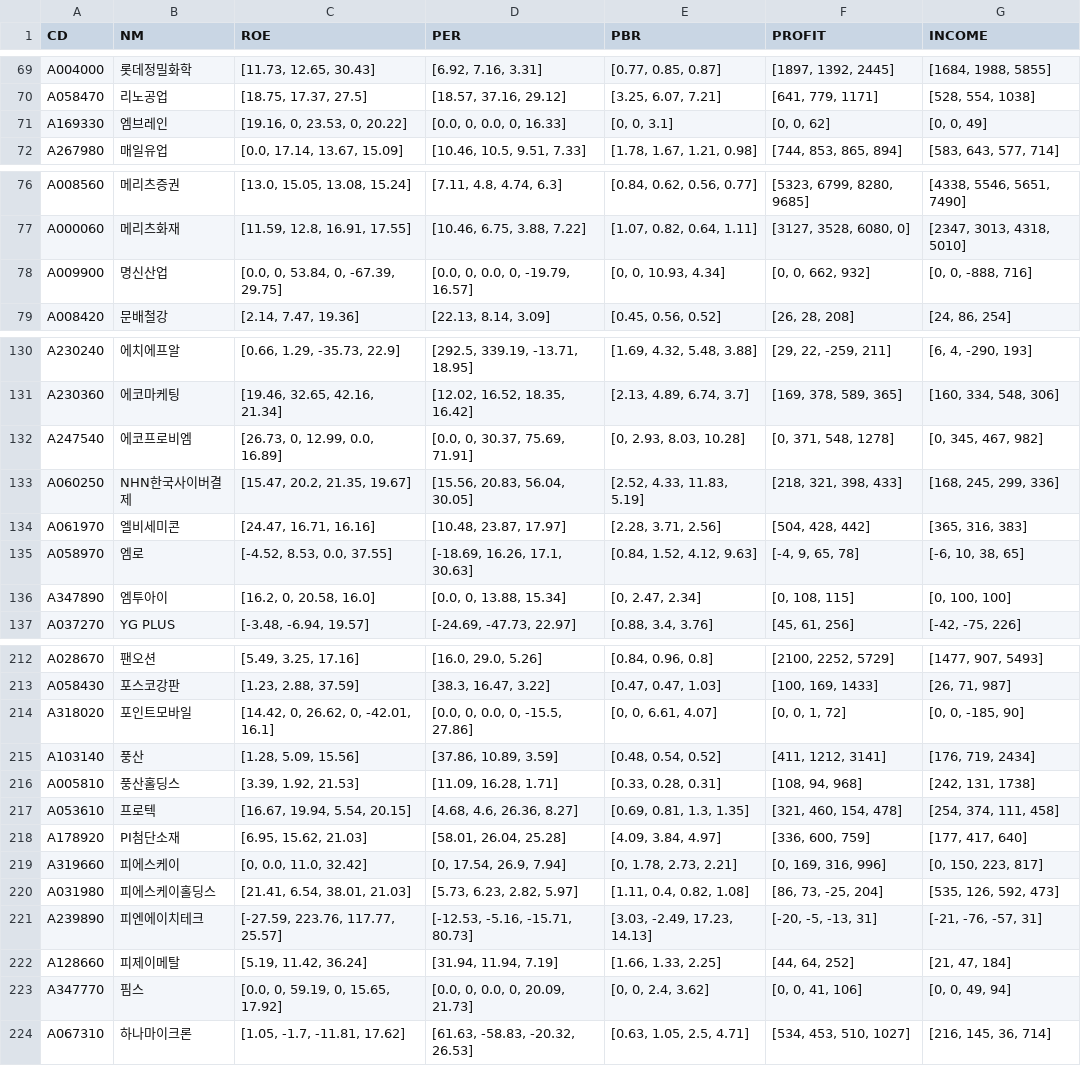
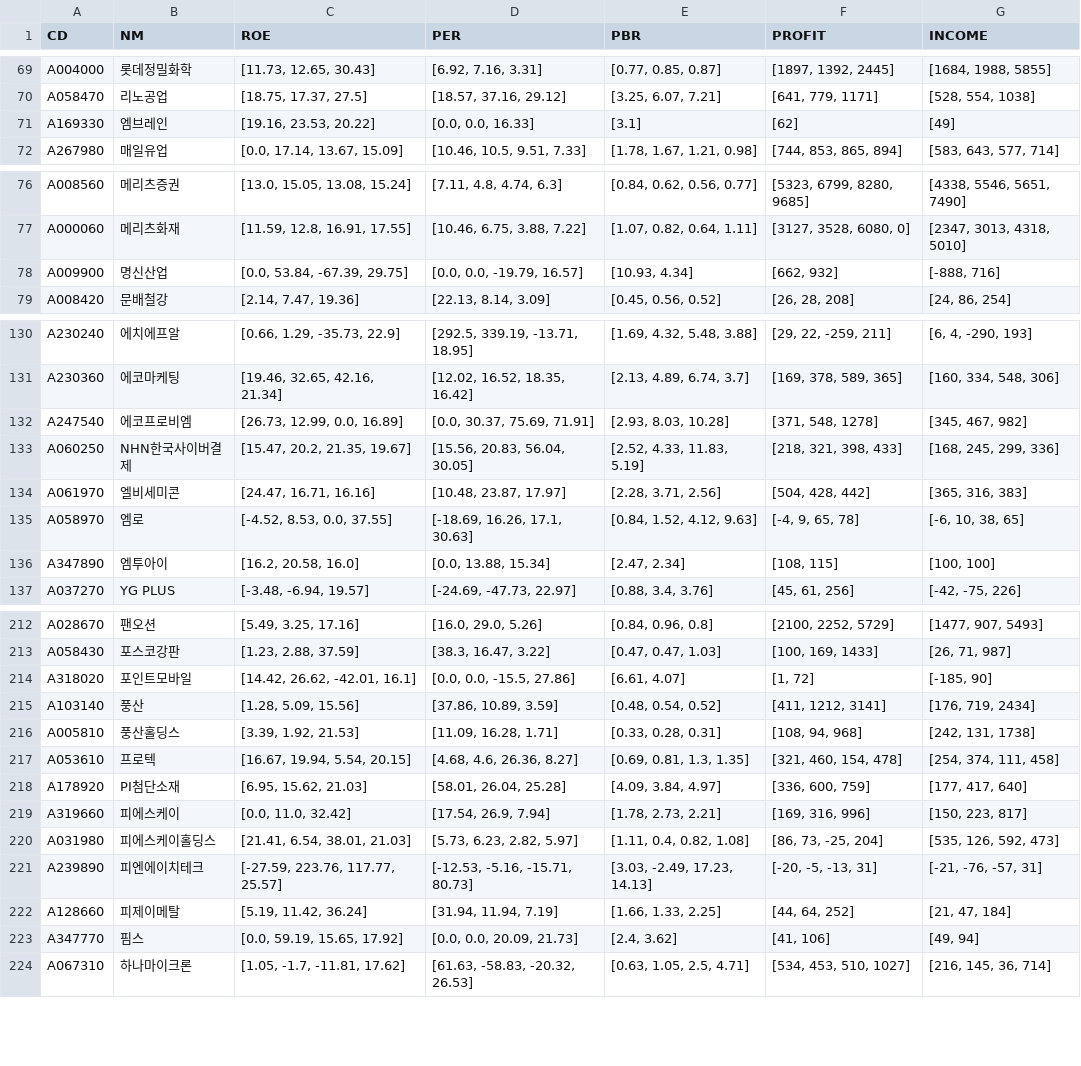
Before and after one commit to etlers/jupyter, a CSV file: investment/csv/balance_sheet.csv, drawn as a sheet; only a part is shown, gaps mark what is left out; the diff covers the shown part only.

```diff
--- a/investment/csv/balance_sheet.csv
+++ b/investment/csv/balance_sheet.csv
@@ -70,3 +70,3 @@ A004000,롯데정밀화학,"[11.73, 12.65, 30.43]","[6.92, 7.16, 3.31]","[0.77,
 A058470,리노공업,"[18.75, 17.37, 27.5]","[18.57, 37.16, 29.12]","[3.25, 6.07, 7.21]","[641, 779, 1171]","[528, 554, 1038]"
-A169330,엠브레인,"[19.16, 0, 23.53, 0, 20.22]","[0.0, 0, 0.0, 0, 16.33]","[0, 0, 3.1]","[0, 0, 62]","[0, 0, 49]"
+A169330,엠브레인,"[19.16, 23.53, 20.22]","[0.0, 0.0, 16.33]",[3.1],[62],[49]
 A267980,매일유업,"[0.0, 17.14, 13.67, 15.09]","[10.46, 10.5, 9.51, 7.33]","[1.78, 1.67, 1.21, 0.98]","[744, 853, 865, 894]","[583, 643, 577, 714]"
@@ -77,3 +77,3 @@ A008560,메리츠증권,"[13.0, 15.05, 13.08, 15.24]","[7.11, 4.8, 4.74, 6.3]","
 A000060,메리츠화재,"[11.59, 12.8, 16.91, 17.55]","[10.46, 6.75, 3.88, 7.22]","[1.07, 0.82, 0.64, 1.11]","[3127, 3528, 6080, 0]","[2347, 3013, 4318, 5010]"
-A009900,명신산업,"[0.0, 0, 53.84, 0, -67.39, 29.75]","[0.0, 0, 0.0, 0, -19.79, 16.57]","[0, 0, 10.93, 4.34]","[0, 0, 662, 932]","[0, 0, -888, 716]"
+A009900,명신산업,"[0.0, 53.84, -67.39, 29.75]","[0.0, 0.0, -19.79, 16.57]","[10.93, 4.34]","[662, 932]","[-888, 716]"
 A008420,문배철강,"[2.14, 7.47, 19.36]","[22.13, 8.14, 3.09]","[0.45, 0.56, 0.52]","[26, 28, 208]","[24, 86, 254]"
@@ -131,3 +131,3 @@ A230240,에치에프알,"[0.66, 1.29, -35.73, 22.9]","[292.5, 339.19, -13.71, 18
 A230360,에코마케팅,"[19.46, 32.65, 42.16, 21.34]","[12.02, 16.52, 18.35, 16.42]","[2.13, 4.89, 6.74, 3.7]","[169, 378, 589, 365]","[160, 334, 548, 306]"
-A247540,에코프로비엠,"[26.73, 0, 12.99, 0.0, 16.89]","[0.0, 0, 30.37, 75.69, 71.91]","[0, 2.93, 8.03, 10.28]","[0, 371, 548, 1278]","[0, 345, 467, 982]"
+A247540,에코프로비엠,"[26.73, 12.99, 0.0, 16.89]","[0.0, 30.37, 75.69, 71.91]","[2.93, 8.03, 10.28]","[371, 548, 1278]","[345, 467, 982]"
 A060250,NHN한국사이버결제,"[15.47, 20.2, 21.35, 19.67]","[15.56, 20.83, 56.04, 30.05]","[2.52, 4.33, 11.83, 5.19]","[218, 321, 398, 433]","[168, 245, 299, 336]"
@@ -135,3 +135,3 @@ A061970,엘비세미콘,"[24.47, 16.71, 16.16]","[10.48, 23.87, 17.97]","[2.28,
 A058970,엠로,"[-4.52, 8.53, 0.0, 37.55]","[-18.69, 16.26, 17.1, 30.63]","[0.84, 1.52, 4.12, 9.63]","[-4, 9, 65, 78]","[-6, 10, 38, 65]"
-A347890,엠투아이,"[16.2, 0, 20.58, 16.0]","[0.0, 0, 13.88, 15.34]","[0, 2.47, 2.34]","[0, 108, 115]","[0, 100, 100]"
+A347890,엠투아이,"[16.2, 20.58, 16.0]","[0.0, 13.88, 15.34]","[2.47, 2.34]","[108, 115]","[100, 100]"
 A037270,YG PLUS,"[-3.48, -6.94, 19.57]","[-24.69, -47.73, 22.97]","[0.88, 3.4, 3.76]","[45, 61, 256]","[-42, -75, 226]"
@@ -213,3 +213,3 @@ A028670,팬오션,"[5.49, 3.25, 17.16]","[16.0, 29.0, 5.26]","[0.84, 0.96, 0.8]"
 A058430,포스코강판,"[1.23, 2.88, 37.59]","[38.3, 16.47, 3.22]","[0.47, 0.47, 1.03]","[100, 169, 1433]","[26, 71, 987]"
-A318020,포인트모바일,"[14.42, 0, 26.62, 0, -42.01, 16.1]","[0.0, 0, 0.0, 0, -15.5, 27.86]","[0, 0, 6.61, 4.07]","[0, 0, 1, 72]","[0, 0, -185, 90]"
+A318020,포인트모바일,"[14.42, 26.62, -42.01, 16.1]","[0.0, 0.0, -15.5, 27.86]","[6.61, 4.07]","[1, 72]","[-185, 90]"
 A103140,풍산,"[1.28, 5.09, 15.56]","[37.86, 10.89, 3.59]","[0.48, 0.54, 0.52]","[411, 1212, 3141]","[176, 719, 2434]"
@@ -218,3 +218,3 @@ A053610,프로텍,"[16.67, 19.94, 5.54, 20.15]","[4.68, 4.6, 26.36, 8.27]","[0.6
 A178920,PI첨단소재,"[6.95, 15.62, 21.03]","[58.01, 26.04, 25.28]","[4.09, 3.84, 4.97]","[336, 600, 759]","[177, 417, 640]"
-A319660,피에스케이,"[0, 0.0, 11.0, 32.42]","[0, 17.54, 26.9, 7.94]","[0, 1.78, 2.73, 2.21]","[0, 169, 316, 996]","[0, 150, 223, 817]"
+A319660,피에스케이,"[0.0, 11.0, 32.42]","[17.54, 26.9, 7.94]","[1.78, 2.73, 2.21]","[169, 316, 996]","[150, 223, 817]"
 A031980,피에스케이홀딩스,"[21.41, 6.54, 38.01, 21.03]","[5.73, 6.23, 2.82, 5.97]","[1.11, 0.4, 0.82, 1.08]","[86, 73, -25, 204]","[535, 126, 592, 473]"
@@ -222,3 +222,3 @@ A239890,피엔에이치테크,"[-27.59, 223.76, 117.77, 25.57]","[-12.53, -5.16,
 A128660,피제이메탈,"[5.19, 11.42, 36.24]","[31.94, 11.94, 7.19]","[1.66, 1.33, 2.25]","[44, 64, 252]","[21, 47, 184]"
-A347770,핌스,"[0.0, 0, 59.19, 0, 15.65, 17.92]","[0.0, 0, 0.0, 0, 20.09, 21.73]","[0, 0, 2.4, 3.62]","[0, 0, 41, 106]","[0, 0, 49, 94]"
+A347770,핌스,"[0.0, 59.19, 15.65, 17.92]","[0.0, 0.0, 20.09, 21.73]","[2.4, 3.62]","[41, 106]","[49, 94]"
 A067310,하나마이크론,"[1.05, -1.7, -11.81, 17.62]","[61.63, -58.83, -20.32, 26.53]","[0.63, 1.05, 2.5, 4.71]","[534, 453, 510, 1027]","[216, 145, 36, 714]"
```
Also changed, not shown: 55 edited cells elsewhere in this file, investment/csv/day_summary.csv, 1 other file.
